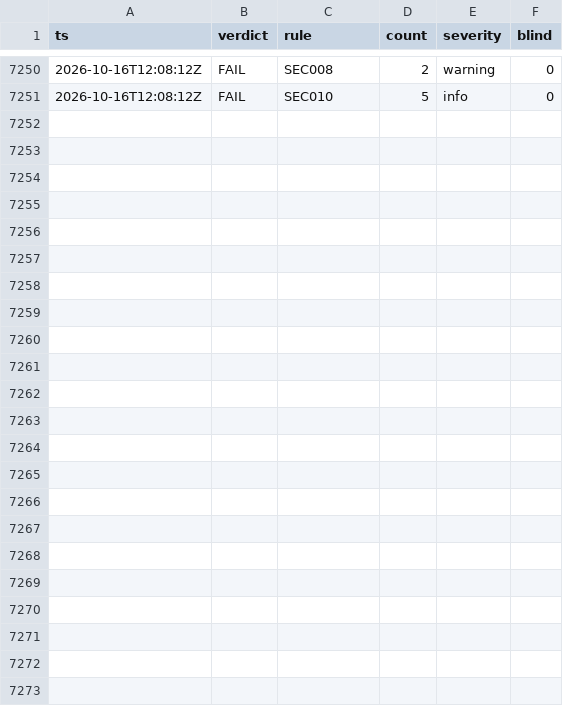
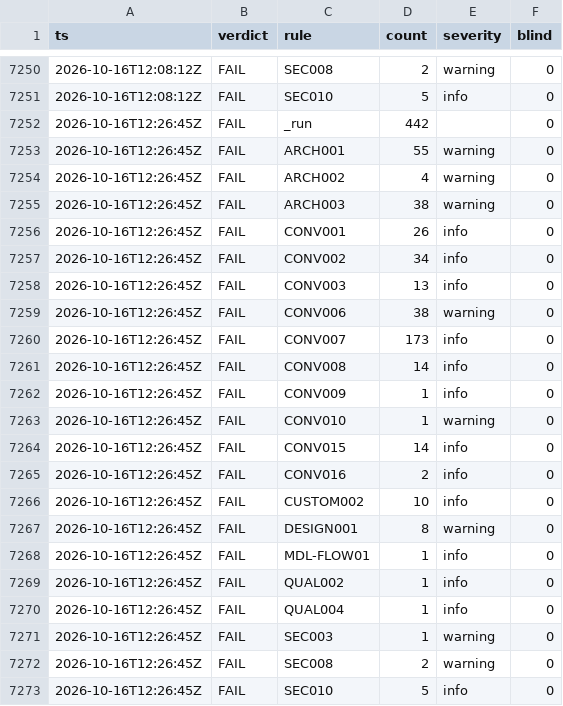
Before and after one commit to ako/erpv1, a TSV file: .claude/loop/lint-ledger.tsv, drawn as a sheet; only a part is shown, gaps mark what is left out; the diff names each change by its address in the sheet, - before the commit and + after, or states it on an @@ line.

```diff
--- a/.claude/loop/lint-ledger.tsv
+++ b/.claude/loop/lint-ledger.tsv
+row 7252: 2026-10-16T12:26:45Z | FAIL | _run | 442 |  | 0
+row 7253: 2026-10-16T12:26:45Z | FAIL | ARCH001 | 55 | warning | 0
+row 7254: 2026-10-16T12:26:45Z | FAIL | ARCH002 | 4 | warning | 0
+row 7255: 2026-10-16T12:26:45Z | FAIL | ARCH003 | 38 | warning | 0
+row 7256: 2026-10-16T12:26:45Z | FAIL | CONV001 | 26 | info | 0
+row 7257: 2026-10-16T12:26:45Z | FAIL | CONV002 | 34 | info | 0
+row 7258: 2026-10-16T12:26:45Z | FAIL | CONV003 | 13 | info | 0
+row 7259: 2026-10-16T12:26:45Z | FAIL | CONV006 | 38 | warning | 0
+row 7260: 2026-10-16T12:26:45Z | FAIL | CONV007 | 173 | info | 0
+row 7261: 2026-10-16T12:26:45Z | FAIL | CONV008 | 14 | info | 0
+row 7262: 2026-10-16T12:26:45Z | FAIL | CONV009 | 1 | info | 0
+row 7263: 2026-10-16T12:26:45Z | FAIL | CONV010 | 1 | warning | 0
+row 7264: 2026-10-16T12:26:45Z | FAIL | CONV015 | 14 | info | 0
+row 7265: 2026-10-16T12:26:45Z | FAIL | CONV016 | 2 | info | 0
+row 7266: 2026-10-16T12:26:45Z | FAIL | CUSTOM002 | 10 | info | 0
+row 7267: 2026-10-16T12:26:45Z | FAIL | DESIGN001 | 8 | warning | 0
+row 7268: 2026-10-16T12:26:45Z | FAIL | MDL-FLOW01 | 1 | info | 0
+row 7269: 2026-10-16T12:26:45Z | FAIL | QUAL002 | 1 | info | 0
+row 7270: 2026-10-16T12:26:45Z | FAIL | QUAL004 | 1 | info | 0
+row 7271: 2026-10-16T12:26:45Z | FAIL | SEC003 | 1 | warning | 0
+row 7272: 2026-10-16T12:26:45Z | FAIL | SEC008 | 2 | warning | 0
+row 7273: 2026-10-16T12:26:45Z | FAIL | SEC010 | 5 | info | 0
```
Also changed, not shown: docs/conformance/baseline.tsv, 24 other files.
